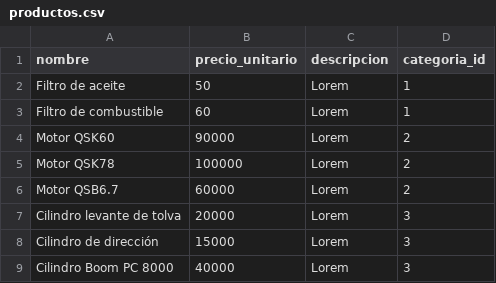
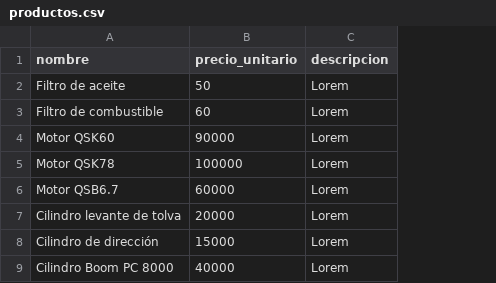
Before and after one commit to Ruben-Castillo/prueba_sql, a CSV file: productos.csv, drawn as a sheet; the diff names each change by its address in the sheet, - before the commit and + after, or states it on an @@ line.

```diff
--- a/productos.csv
+++ b/productos.csv
-column D (categoria_id), rows 2-9: 1 | 1 | 2 | 2 | 2 | 3 | 3 | 3
```
Also changed, not shown: facturas_productos.csv, 6 other files.
